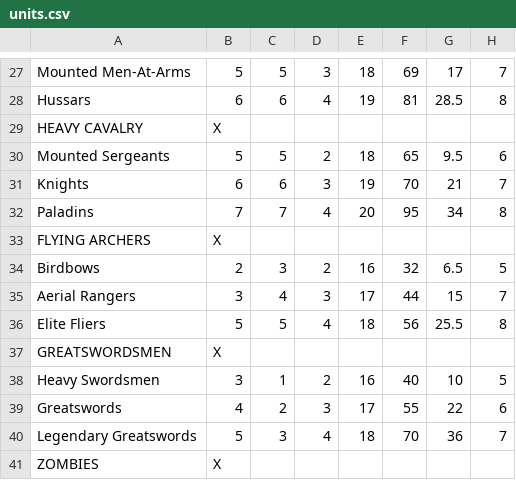
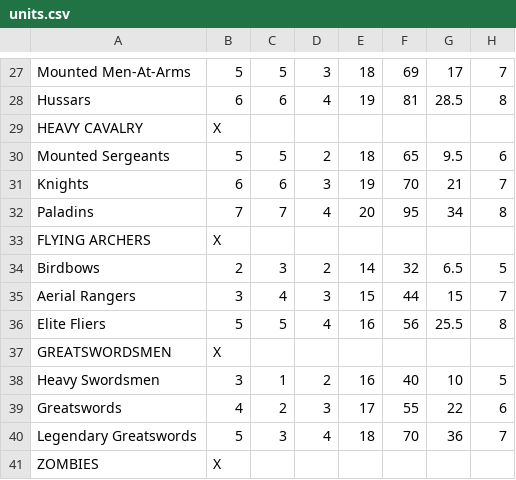
Before and after one commit to dgmihai/pitched-battle, a CSV file: resources/units.csv, drawn as a sheet; only a part is shown, gaps mark what is left out; the diff names each change by its address in the sheet, - before the commit and + after, or states it on an @@ line.

Commit message:
Update units.csv

```diff
--- a/resources/units.csv
+++ b/resources/units.csv
-E34: 16
+E34: 14
-E35: 17
+E35: 15
-E36: 18
+E36: 16
```
